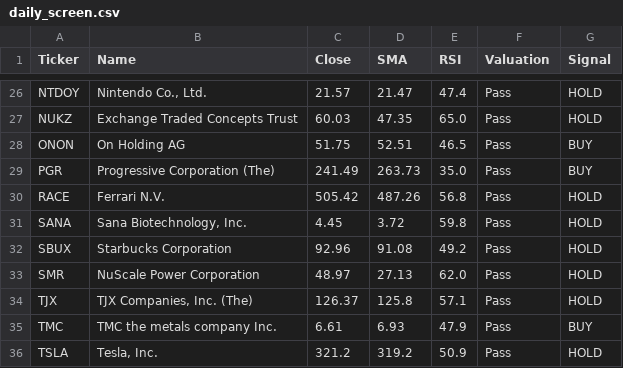
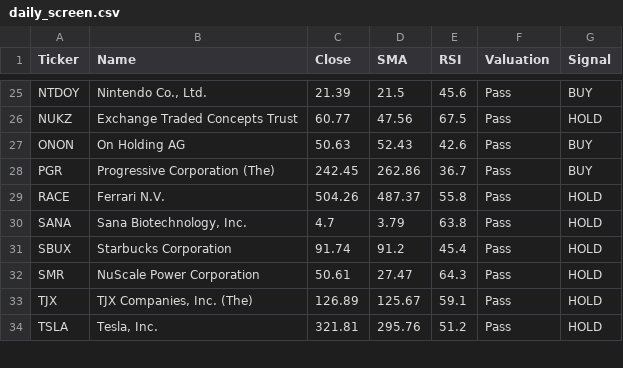
Before and after one commit to bstefco/momentumsector, a CSV file: docs/daily_screen.csv, drawn as a sheet; only a part is shown, gaps mark what is left out; removed rows and columns are numbered as before the commit, all else as after; the diff covers the shown part only; the diff names each change by its address in the sheet, - before the commit and + after, or states it on an @@ line.

```diff
--- a/docs/daily_screen.csv
+++ b/docs/daily_screen.csv
-C25 (Close): 21.57
+C25 (Close): 21.39
-D25 (SMA): 21.47
+D25 (SMA): 21.5
-E25 (RSI): 47.4
+E25 (RSI): 45.6
-G25 (Signal): HOLD
+G25 (Signal): BUY
-C26 (Close): 60.03
+C26 (Close): 60.77
-D26 (SMA): 47.35
+D26 (SMA): 47.56
-E26 (RSI): 65.0
+E26 (RSI): 67.5
-C27 (Close): 51.75
+C27 (Close): 50.63
-D27 (SMA): 52.51
+D27 (SMA): 52.43
-E27 (RSI): 46.5
+E27 (RSI): 42.6
-C28 (Close): 241.49
+C28 (Close): 242.45
-D28 (SMA): 263.73
+D28 (SMA): 262.86
-E28 (RSI): 35.0
+E28 (RSI): 36.7
-C29 (Close): 505.42
+C29 (Close): 504.26
-D29 (SMA): 487.26
+D29 (SMA): 487.37
-E29 (RSI): 56.8
+E29 (RSI): 55.8
-C30 (Close): 4.45
+C30 (Close): 4.7
-D30 (SMA): 3.72
+D30 (SMA): 3.79
-E30 (RSI): 59.8
+E30 (RSI): 63.8
-C31 (Close): 92.96
+C31 (Close): 91.74
-D31 (SMA): 91.08
+D31 (SMA): 91.2
-E31 (RSI): 49.2
+E31 (RSI): 45.4
-C32 (Close): 48.97
+C32 (Close): 50.61
-D32 (SMA): 27.13
+D32 (SMA): 27.47
-E32 (RSI): 62.0
+E32 (RSI): 64.3
-C33 (Close): 126.37
+C33 (Close): 126.89
-D33 (SMA): 125.8
+D33 (SMA): 125.67
-E33 (RSI): 57.1
+E33 (RSI): 59.1
-row 35: TMC | TMC the metals company Inc. | 6.61 | 6.93 | 47.9 | Pass | BUY
-C34 (Close): 321.2
+C34 (Close): 321.81
-D34 (SMA): 319.2
+D34 (SMA): 295.76
-E34 (RSI): 50.9
+E34 (RSI): 51.2
```
Also changed, not shown: 1 added row, 2 removed rows and 74 edited cells elsewhere in this file, 4 other files.
